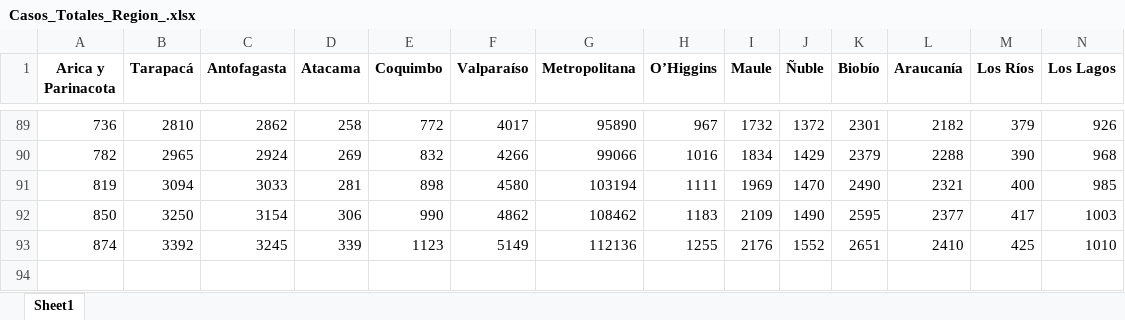
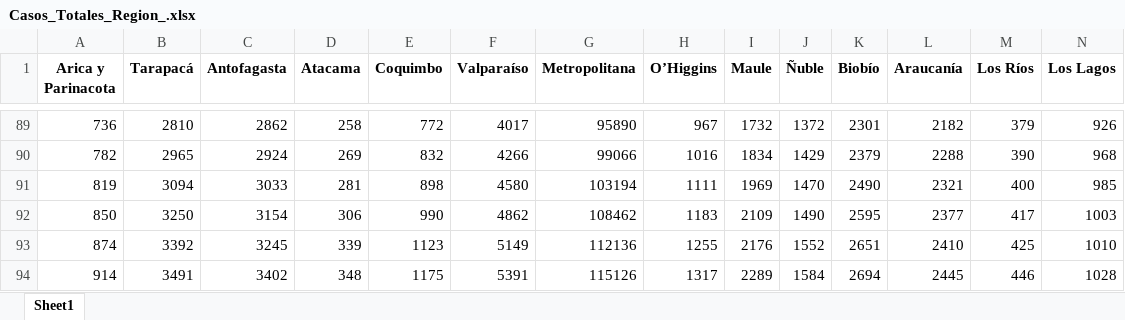
Before and after one commit to White-Mask/COVID-19-Chile-Coronavirus, an Excel workbook: Database Notebook/xlsx/Casos_Totales_Region_.xlsx, sheet Sheet1, drawn as a sheet; only a part is shown, gaps mark what is left out; values as stored, in another font and other column widths than the file's, no borders; rows hold the shown columns only; the diff names each change by its address in the sheet, - before the commit and + after, or states it on an @@ line.

```diff
--- a/Database Notebook/xlsx/Casos_Totales_Region_.xlsx (sheet Sheet1)
+++ b/Database Notebook/xlsx/Casos_Totales_Region_.xlsx (sheet Sheet1)
+row 94: 914 | 3491 | 3402 | 348 | 1175 | 5391 | 115126 | 1317 | 2289 | 1584 | 2694 | 2445 | 446 | 1028
```
Also changed, not shown: 6 other files.
